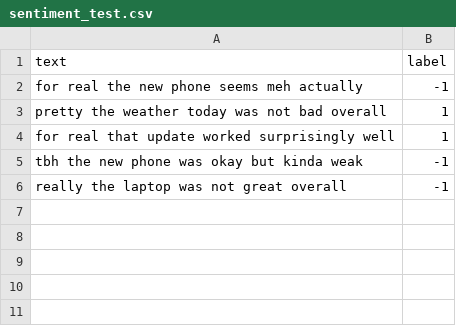
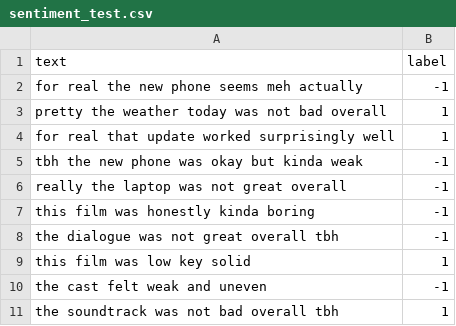
Before and after one commit to keisks/NLP-Exercise, a CSV file: Perceptron-for-Sentiment-Analysis/sentiment_test.csv, drawn as a sheet.

Commit message:
Update sentiment_test.csv

```diff
--- a/Perceptron-for-Sentiment-Analysis/sentiment_test.csv
+++ b/Perceptron-for-Sentiment-Analysis/sentiment_test.csv
@@ -6 +6,6 @@ tbh the new phone was okay but kinda weak,-1
 really the laptop was not great overall,-1
+this film was honestly kinda boring,-1
+the dialogue was not great overall tbh,-1
+this film was low key solid,1
+the cast felt weak and uneven,-1
+the soundtrack was not bad overall tbh,1
```
